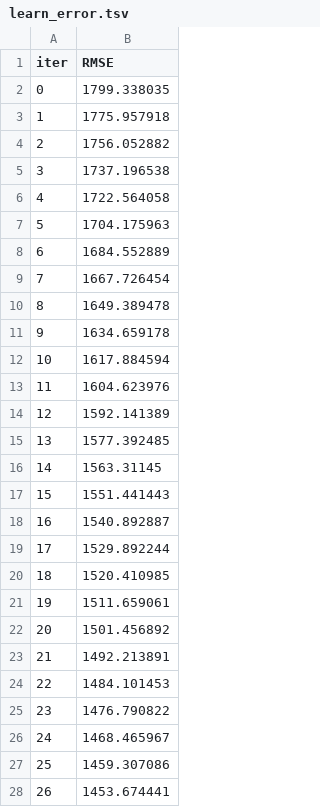
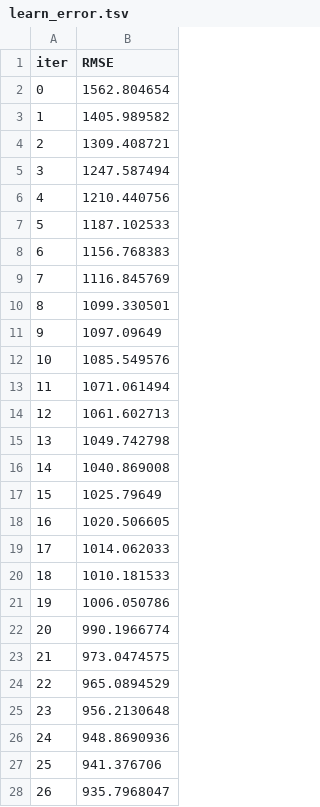
Before and after one commit to Henao13/Data-SciencePI, a TSV file: catboost_info/learn_error.tsv, drawn as a sheet; only a part is shown; the diff covers the shown part only.

```diff
--- a/catboost_info/learn_error.tsv
+++ b/catboost_info/learn_error.tsv
@@ -1,28 +1,28 @@
 iter	RMSE
-0	1799.338035
-1	1775.957918
-2	1756.052882
-3	1737.196538
-4	1722.564058
-5	1704.175963
-6	1684.552889
-7	1667.726454
-8	1649.389478
-9	1634.659178
-10	1617.884594
-11	1604.623976
-12	1592.141389
-13	1577.392485
-14	1563.31145
-15	1551.441443
-16	1540.892887
-17	1529.892244
-18	1520.410985
-19	1511.659061
-20	1501.456892
-21	1492.213891
-22	1484.101453
-23	1476.790822
-24	1468.465967
-25	1459.307086
-26	1453.674441
+0	1562.804654
+1	1405.989582
+2	1309.408721
+3	1247.587494
+4	1210.440756
+5	1187.102533
+6	1156.768383
+7	1116.845769
+8	1099.330501
+9	1097.09649
+10	1085.549576
+11	1071.061494
+12	1061.602713
+13	1049.742798
+14	1040.869008
+15	1025.79649
+16	1020.506605
+17	1014.062033
+18	1010.181533
+19	1006.050786
+20	990.1966774
+21	973.0474575
+22	965.0894529
+23	956.2130648
+24	948.8690936
+25	941.376706
+26	935.7968047
```
Also changed, not shown: 50 added rows and 23 edited cells elsewhere in this file, catboost_info/time_left.tsv, 3 other files.
